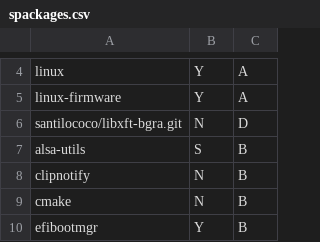
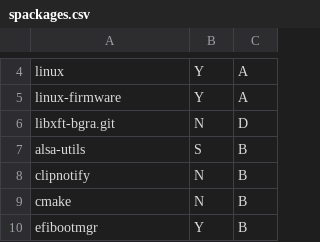
Before and after one commit to santilococo/calsais, a CSV file: packages/spackages.csv, drawn as a sheet; only a part is shown, gaps mark what is left out.

Commit message:
Update spackages.csv

```diff
--- a/packages/spackages.csv
+++ b/packages/spackages.csv
@@ -5,3 +5,3 @@ linux,Y,A
 linux-firmware,Y,A
-santilococo/libxft-bgra.git,N,D
+libxft-bgra.git,N,D
 alsa-utils,S,B
```
